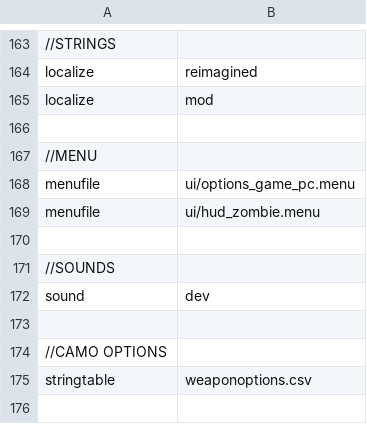
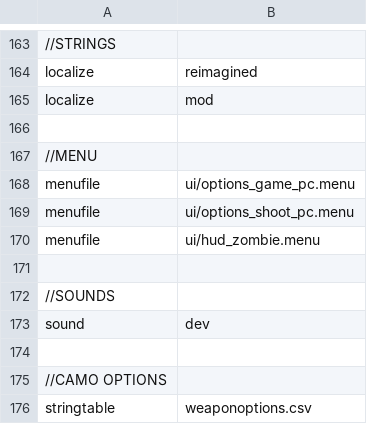
Before and after one commit to 5and5/BO1-Remix, a CSV file: mod.csv, drawn as a sheet; only a part is shown, gaps mark what is left out; the shorter side is filled out with more unchanged rows.

Commit message:
Fast ray as a menu option

```diff
--- a/mod.csv
+++ b/mod.csv
@@ -168,2 +168,3 @@ localize,mod
 menufile,ui/options_game_pc.menu
+menufile,ui/options_shoot_pc.menu
 menufile,ui/hud_zombie.menu
```
Also changed, not shown: 3 other files.
